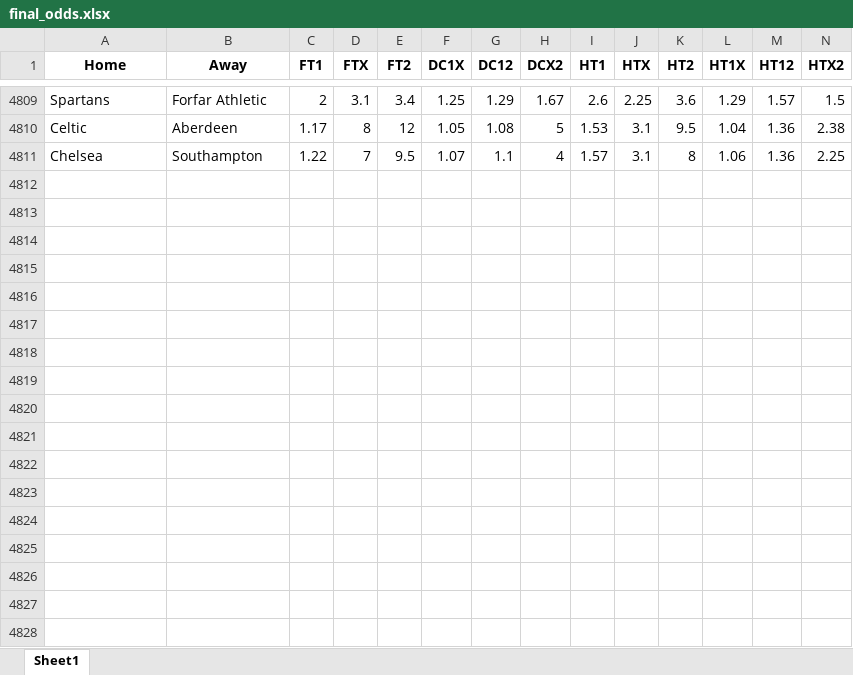
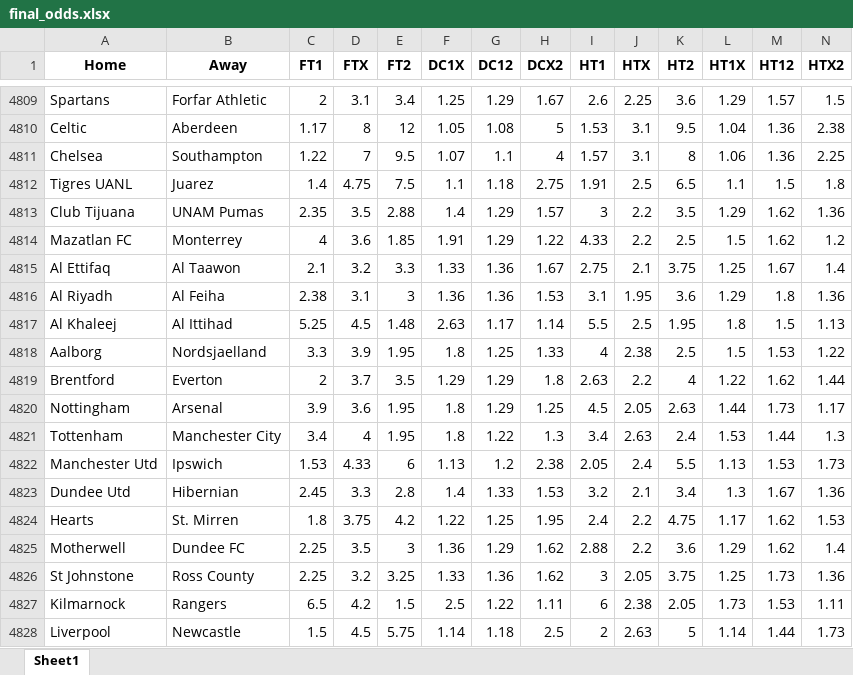
Before and after one commit to musayevf/Dixon_Coles_2025, an Excel workbook: dixon_coles_model_predictions/final_odds.xlsx, sheet Sheet1, drawn as a sheet; only a part is shown, gaps mark what is left out; values as stored, in another font and other column widths than the file's, no borders; rows hold the shown columns only; the diff names each change by its address in the sheet, - before the commit and + after, or states it on an @@ line.

Commit message:
need to change columns in comparer

```diff
--- a/dixon_coles_model_predictions/final_odds.xlsx (sheet Sheet1)
+++ b/dixon_coles_model_predictions/final_odds.xlsx (sheet Sheet1)
+row 4812: Tigres UANL | Juarez | 1.4 | 4.75 | 7.5 | 1.1 | 1.18 | 2.75 | 1.91 | 2.5 | 6.5 | 1.1 | 1.5 | 1.8
+row 4813: Club Tijuana | UNAM Pumas | 2.35 | 3.5 | 2.88 | 1.4 | 1.29 | 1.57 | 3 | 2.2 | 3.5 | 1.29 | 1.62 | 1.36
+row 4814: Mazatlan FC | Monterrey | 4 | 3.6 | 1.85 | 1.91 | 1.29 | 1.22 | 4.33 | 2.2 | 2.5 | 1.5 | 1.62 | 1.2
+row 4815: Al Ettifaq | Al Taawon | 2.1 | 3.2 | 3.3 | 1.33 | 1.36 | 1.67 | 2.75 | 2.1 | 3.75 | 1.25 | 1.67 | 1.4
+row 4816: Al Riyadh | Al Feiha | 2.38 | 3.1 | 3 | 1.36 | 1.36 | 1.53 | 3.1 | 1.95 | 3.6 | 1.29 | 1.8 | 1.36
+row 4817: Al Khaleej | Al Ittihad | 5.25 | 4.5 | 1.48 | 2.63 | 1.17 | 1.14 | 5.5 | 2.5 | 1.95 | 1.8 | 1.5 | 1.13
+row 4818: Aalborg | Nordsjaelland | 3.3 | 3.9 | 1.95 | 1.8 | 1.25 | 1.33 | 4 | 2.38 | 2.5 | 1.5 | 1.53 | 1.22
+row 4819: Brentford | Everton | 2 | 3.7 | 3.5 | 1.29 | 1.29 | 1.8 | 2.63 | 2.2 | 4 | 1.22 | 1.62 | 1.44
+row 4820: Nottingham | Arsenal | 3.9 | 3.6 | 1.95 | 1.8 | 1.29 | 1.25 | 4.5 | 2.05 | 2.63 | 1.44 | 1.73 | 1.17
+row 4821: Tottenham | Manchester City | 3.4 | 4 | 1.95 | 1.8 | 1.22 | 1.3 | 3.4 | 2.63 | 2.4 | 1.53 | 1.44 | 1.3
+row 4822: Manchester Utd | Ipswich | 1.53 | 4.33 | 6 | 1.13 | 1.2 | 2.38 | 2.05 | 2.4 | 5.5 | 1.13 | 1.53 | 1.73
+row 4823: Dundee Utd | Hibernian | 2.45 | 3.3 | 2.8 | 1.4 | 1.33 | 1.53 | 3.2 | 2.1 | 3.4 | 1.3 | 1.67 | 1.36
+row 4824: Hearts | St. Mirren | 1.8 | 3.75 | 4.2 | 1.22 | 1.25 | 1.95 | 2.4 | 2.2 | 4.75 | 1.17 | 1.62 | 1.53
+row 4825: Motherwell | Dundee FC | 2.25 | 3.5 | 3 | 1.36 | 1.29 | 1.62 | 2.88 | 2.2 | 3.6 | 1.29 | 1.62 | 1.4
+row 4826: St Johnstone | Ross County | 2.25 | 3.2 | 3.25 | 1.33 | 1.36 | 1.62 | 3 | 2.05 | 3.75 | 1.25 | 1.73 | 1.36
+row 4827: Kilmarnock | Rangers | 6.5 | 4.2 | 1.5 | 2.5 | 1.22 | 1.11 | 6 | 2.38 | 2.05 | 1.73 | 1.53 | 1.11
+row 4828: Liverpool | Newcastle | 1.5 | 4.5 | 5.75 | 1.14 | 1.18 | 2.5 | 2 | 2.63 | 5 | 1.14 | 1.44 | 1.73
```
Also changed, not shown: bet365_odds.xlsx, 13 other files.
